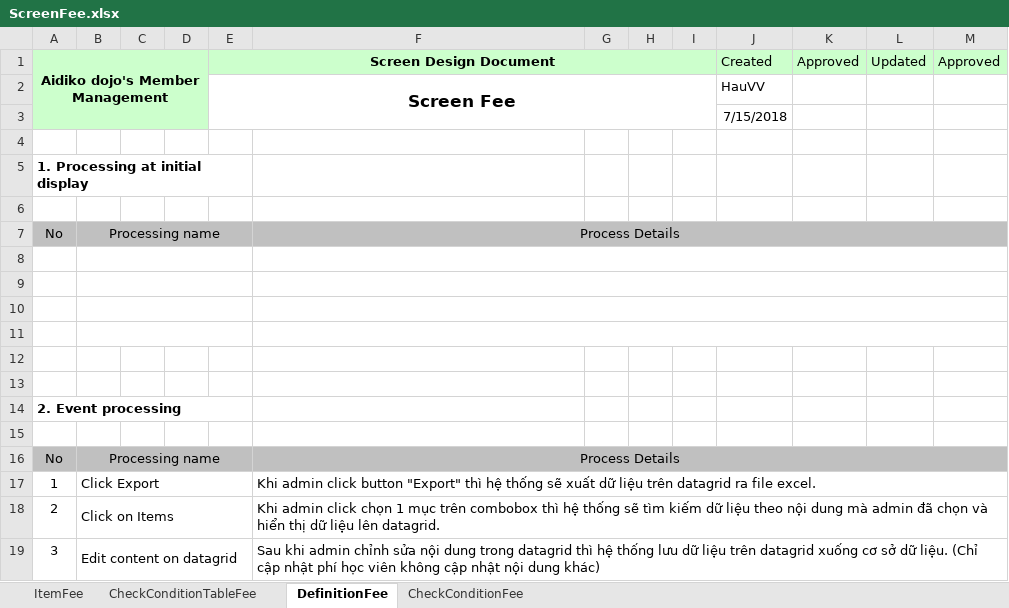
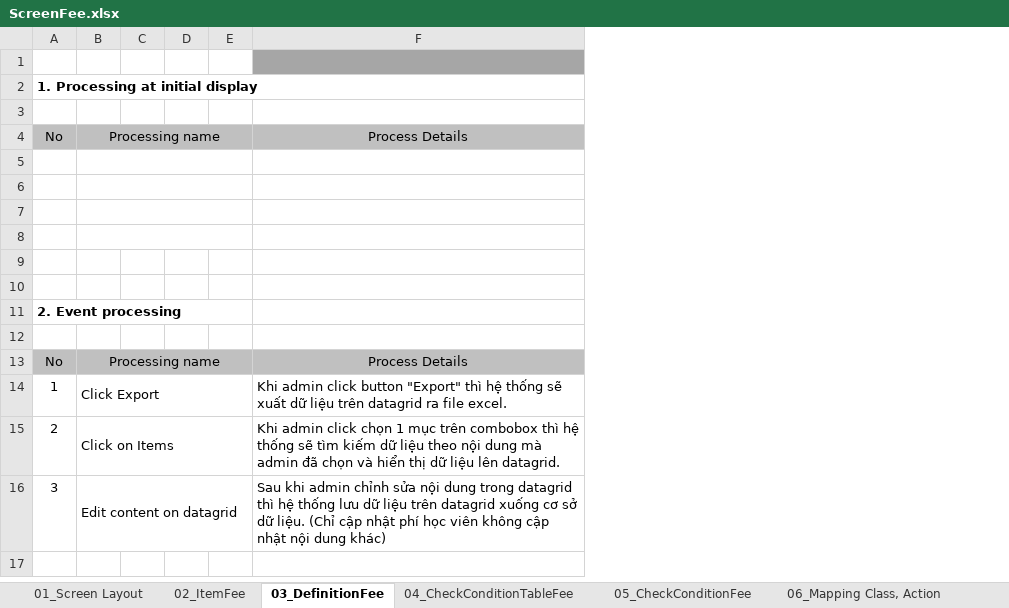
Before and after one commit to 15110079/C-_WF-Intership-, an Excel workbook: design-document/ScreenFee.xlsx, sheet 03_DefinitionFee, drawn as a sheet; values as stored, in another font and other column widths than the file's, no borders; charts and pictures not drawn; removed rows and columns are numbered as before the commit, all else as after; the diff names each change by its address in the sheet, - before the commit and + after, or states it on an @@ line.

```diff
--- a/design-document/ScreenFee.xlsx (sheet 03_DefinitionFee)
+++ b/design-document/ScreenFee.xlsx (sheet 03_DefinitionFee)
-sheet tab: ItemFee
+sheet tab: 02_ItemFee
-sheet tab: CheckConditionTableFee
+sheet tab: 04_CheckConditionTableFee
-sheet tab: DefinitionFee
+sheet tab: 03_DefinitionFee
-sheet tab: CheckConditionFee
+sheet tab: 05_CheckConditionFee
+sheet tab: 01_Screen Layout
+sheet tab: 06_Mapping Class, Action
@@ sheet tab order changed: 01_Screen Layout | 02_ItemFee | 03_DefinitionFee | 04_CheckConditionTableFee | 05_CheckConditionFee | 06_Mapping Class, Action @@
-column E, empty
+column E, empty
-column G, empty
-column H, empty
-column I, empty
-column J, empty
-column K, empty
-column L, empty
-column M, empty
-row 1: Aidiko dojo's Member Management |  |  |  | Screen Design Document |  |  |  |  | Created | Approved | Updated | Approved
-row 2:  |  |  |  | Screen Fee |  |  |  |  | HauVV
-row 3:  |  |  |  |  |  |  |  |  | 7/15/2018
-F1 fill: none
+F1 fill: #A6A6A6
-A5:E5 merged
+A2:F2 merged
-F7:M7 merged
-F8:M8 merged
-F9:M9 merged
-F10:M10 merged
-F11:M11 merged
-F16:M16 merged
-F17:M17 merged
-F18:M18 merged
-F19:M19 merged
```
Also changed, not shown: charts or pictures, design-document/ScreenClassManagement.xlsx, design-document/ScreenRegisterMember.xlsx, 4 other files.
